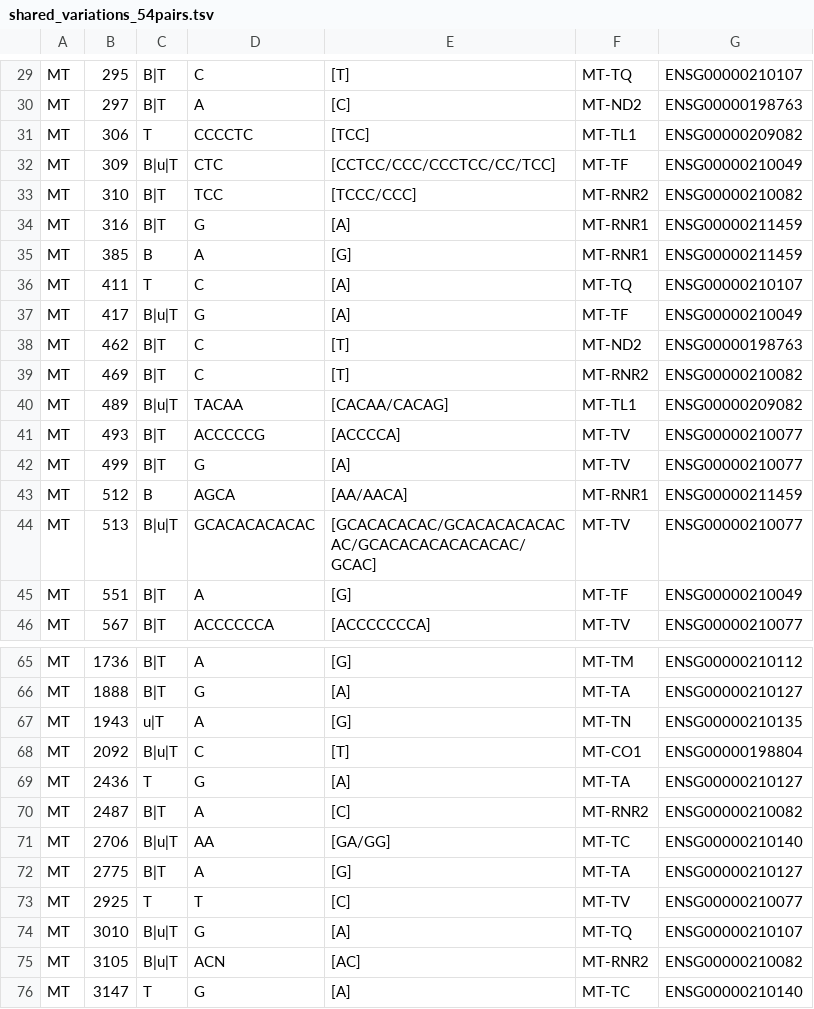
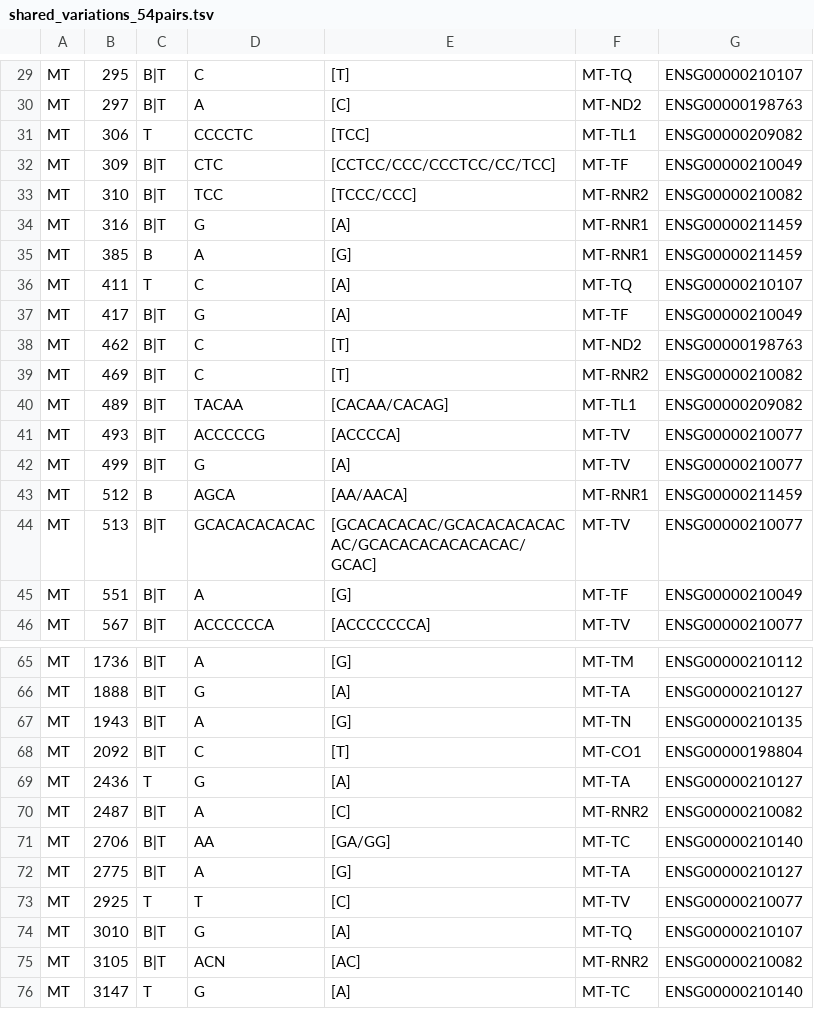
Before and after one commit to INMEGEN/BRCA_mtDNA_duos, a TSV file: full_variants/shared_variations_54pairs.tsv, drawn as a sheet; only a part is shown, gaps mark what is left out; the diff covers the shown part only.

Commit message:
shared viartions 54 pairs corrected

```diff
--- a/full_variants/shared_variations_54pairs.tsv
+++ b/full_variants/shared_variations_54pairs.tsv
@@ -31,3 +31,3 @@ MT	297	B|T	A	[C]	MT-ND2	ENSG00000198763
 MT	306	T	CCCCTC	[TCC]	MT-TL1	ENSG00000209082
-MT	309	B|u|T	CTC	[CCTCC/CCC/CCCTCC/CC/TCC]	MT-TF	ENSG00000210049
+MT	309	B|T	CTC	[CCTCC/CCC/CCCTCC/CC/TCC]	MT-TF	ENSG00000210049
 MT	310	B|T	TCC	[TCCC/CCC]	MT-RNR2	ENSG00000210082
@@ -36,6 +36,6 @@ MT	385	B	A	[G]	MT-RNR1	ENSG00000211459
 MT	411	T	C	[A]	MT-TQ	ENSG00000210107
-MT	417	B|u|T	G	[A]	MT-TF	ENSG00000210049
+MT	417	B|T	G	[A]	MT-TF	ENSG00000210049
 MT	462	B|T	C	[T]	MT-ND2	ENSG00000198763
 MT	469	B|T	C	[T]	MT-RNR2	ENSG00000210082
-MT	489	B|u|T	TACAA	[CACAA/CACAG]	MT-TL1	ENSG00000209082
+MT	489	B|T	TACAA	[CACAA/CACAG]	MT-TL1	ENSG00000209082
 MT	493	B|T	ACCCCCG	[ACCCCA]	MT-TV	ENSG00000210077
@@ -43,3 +43,3 @@ MT	499	B|T	G	[A]	MT-TV	ENSG00000210077
 MT	512	B	AGCA	[AA/AACA]	MT-RNR1	ENSG00000211459
-MT	513	B|u|T	GCACACACACAC	[GCACACACAC/GCACACACACACAC/GCACACACACACACAC/GCAC]	MT-TV	ENSG00000210077
+MT	513	B|T	GCACACACACAC	[GCACACACAC/GCACACACACACAC/GCACACACACACACAC/GCAC]	MT-TV	ENSG00000210077
 MT	551	B|T	A	[G]	MT-TF	ENSG00000210049
@@ -66,11 +66,11 @@ MT	1736	B|T	A	[G]	MT-TM	ENSG00000210112
 MT	1888	B|T	G	[A]	MT-TA	ENSG00000210127
-MT	1943	u|T	A	[G]	MT-TN	ENSG00000210135
-MT	2092	B|u|T	C	[T]	MT-CO1	ENSG00000198804
+MT	1943	B|T	A	[G]	MT-TN	ENSG00000210135
+MT	2092	B|T	C	[T]	MT-CO1	ENSG00000198804
 MT	2436	T	G	[A]	MT-TA	ENSG00000210127
 MT	2487	B|T	A	[C]	MT-RNR2	ENSG00000210082
-MT	2706	B|u|T	AA	[GA/GG]	MT-TC	ENSG00000210140
+MT	2706	B|T	AA	[GA/GG]	MT-TC	ENSG00000210140
 MT	2775	B|T	A	[G]	MT-TA	ENSG00000210127
 MT	2925	T	T	[C]	MT-TV	ENSG00000210077
-MT	3010	B|u|T	G	[A]	MT-TQ	ENSG00000210107
-MT	3105	B|u|T	ACN	[AC]	MT-RNR2	ENSG00000210082
+MT	3010	B|T	G	[A]	MT-TQ	ENSG00000210107
+MT	3105	B|T	ACN	[AC]	MT-RNR2	ENSG00000210082
 MT	3147	T	G	[A]	MT-TC	ENSG00000210140
```
Also changed, not shown: 33 edited cells elsewhere in this file.
